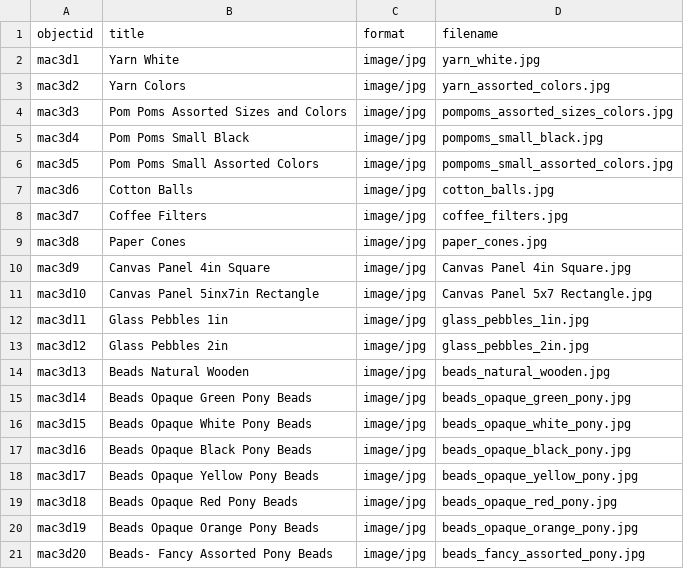
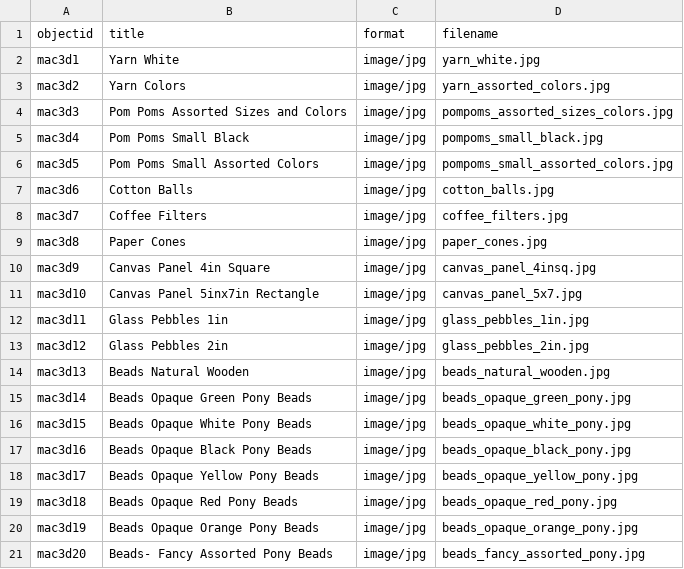
Before and after one commit to KariKariLibrary/Final-JDept-Supplies, a CSV file: _data/Short Metadata Version Final - Drafting.csv, drawn as a sheet.

Commit message:
corrected 2 jpg filenames

```diff
--- a/_data/Short Metadata Version Final - Drafting.csv
+++ b/_data/Short Metadata Version Final - Drafting.csv
@@ -9,4 +9,4 @@ mac3d7,Coffee Filters,image/jpg,coffee_filters.jpg
 mac3d8,Paper Cones,image/jpg,paper_cones.jpg
-mac3d9,Canvas Panel 4in Square,image/jpg,Canvas Panel 4in Square.jpg
-mac3d10,Canvas Panel 5inx7in Rectangle,image/jpg,Canvas Panel 5x7 Rectangle.jpg
+mac3d9,Canvas Panel 4in Square,image/jpg,canvas_panel_4insq.jpg
+mac3d10,Canvas Panel 5inx7in Rectangle,image/jpg,canvas_panel_5x7.jpg
 mac3d11,Glass Pebbles 1in,image/jpg,glass_pebbles_1in.jpg
```
